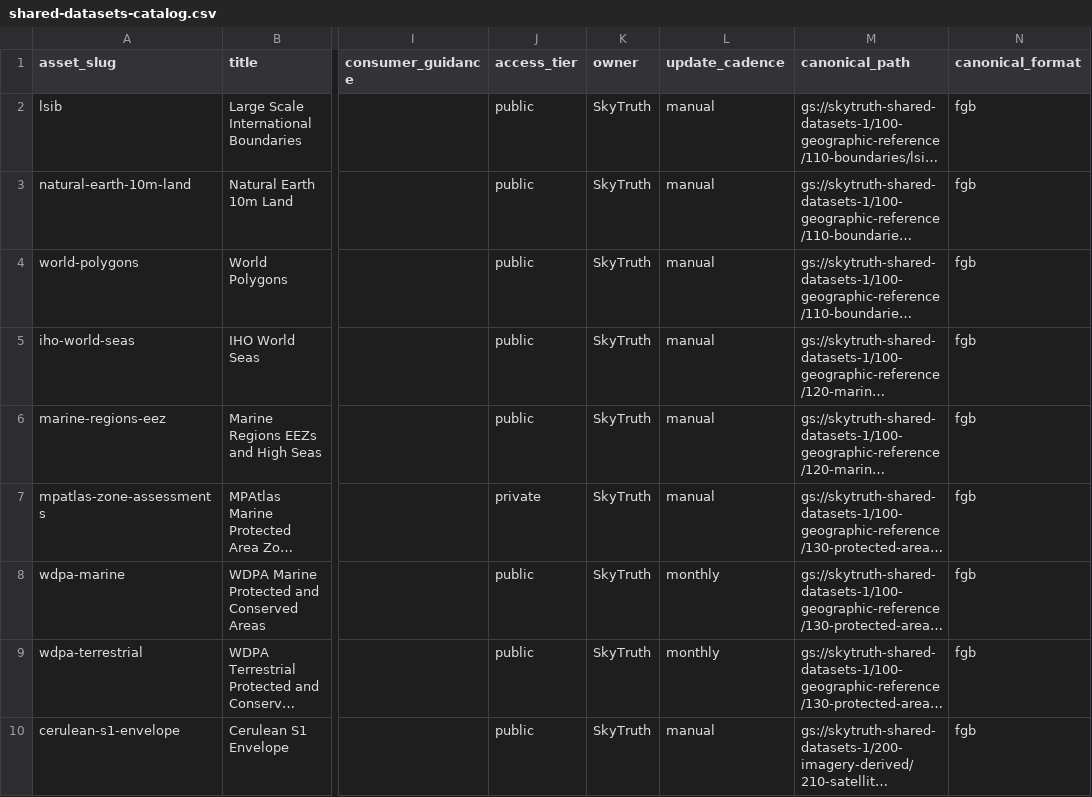
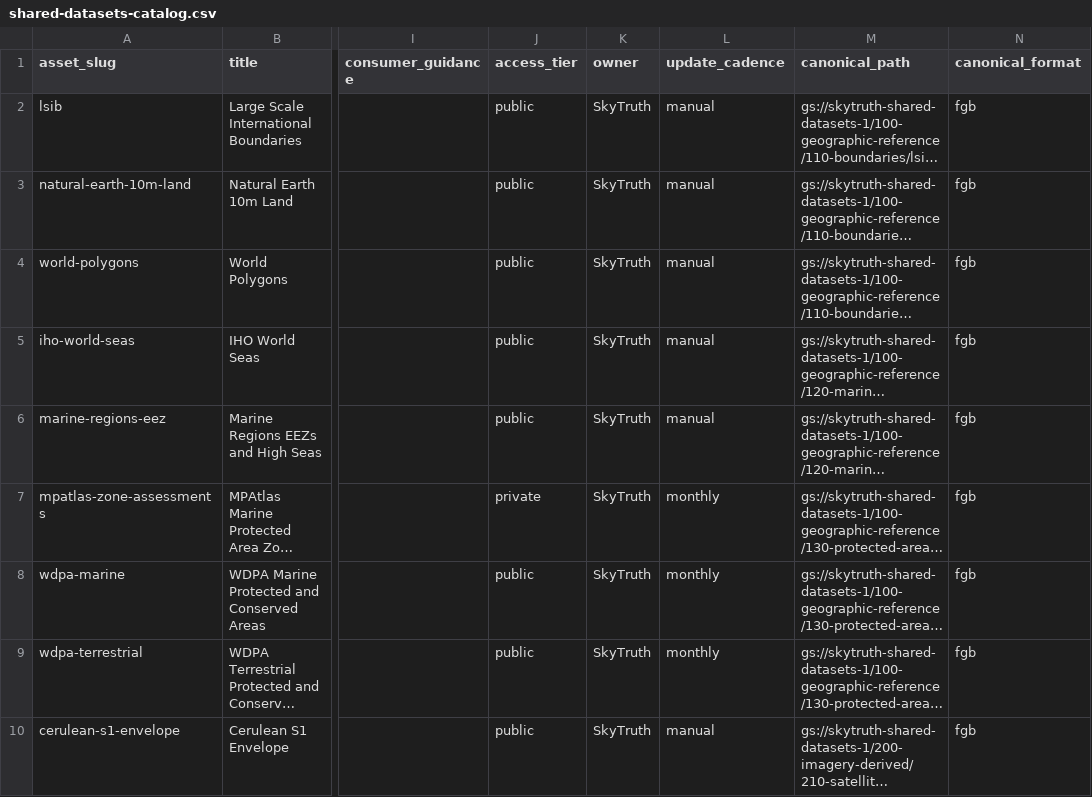
Before and after one commit to SkyTruth/shared-datasets-1, a CSV file: catalog/shared-datasets-catalog.csv, drawn as a sheet; only a part is shown, gaps mark what is left out; long unchanged cells end in …; the diff names each change by its address in the sheet, - before the commit and + after, or states it on an @@ line.

Commit message:
Add monthly MPAtlas refresh with content hash skips (#277)
Add monthly MPAtlas source checks with raw SHA-256 and canonical feature hash comparisons. Unchanged checks record a skip without publishing new dataset artifacts.

Register the private job, scheduler, scoped identities, tested-image deployment, safety and alert contracts, and operational documentation.

```diff
--- a/catalog/shared-datasets-catalog.csv
+++ b/catalog/shared-datasets-catalog.csv
-L7 (update_cadence): manual
+L7 (update_cadence): monthly
```
Also changed, not shown: 44 other files.
